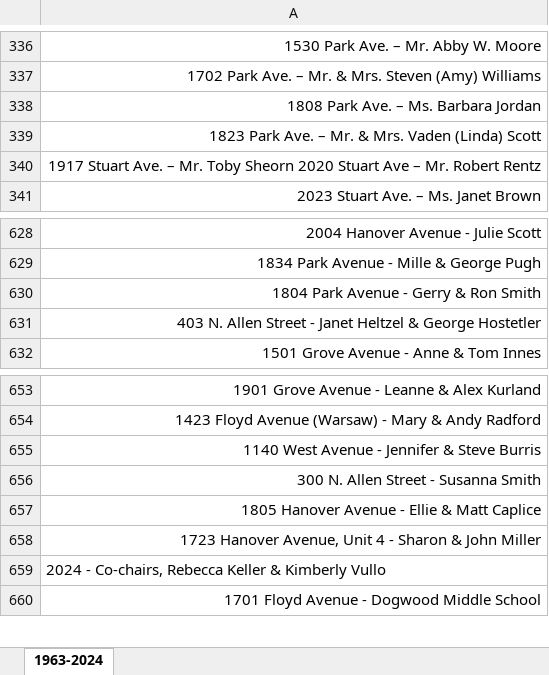
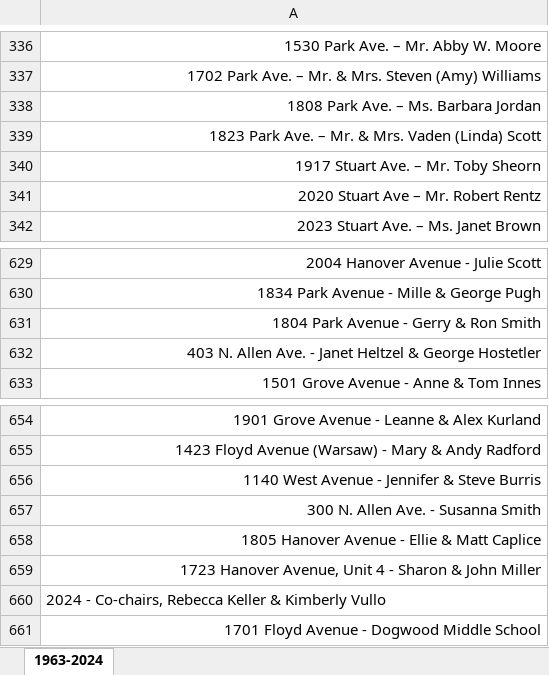
Before and after one commit to vcu-ssg/ssg-thefan-analysis, an Excel workbook: data/1963-2024 HHT Homeowners_Adresses.xlsx, sheet 1963-2024, drawn as a sheet; only a part is shown, gaps mark what is left out; values as stored, in another font and other column widths than the file's, no borders; charts and pictures not drawn; addresses are those after the commit; the diff names each change by its address in the sheet, - before the commit and + after, or states it on an @@ line.

Commit message:
first big push of HHC data cleaning

```diff
--- a/data/1963-2024 HHT Homeowners_Adresses.xlsx (sheet 1963-2024)
+++ b/data/1963-2024 HHT Homeowners_Adresses.xlsx (sheet 1963-2024)
-A340: …Toby Sheorn 2020 Stuart Ave – Mr. Robert Rentz
+A340: …Toby Sheorn
+row 341: 2020 Stuart Ave – Mr. Robert Rentz
-A632: …N. Allen Street - Janet…
+A632: …N. Allen Ave. - Janet…
-A657: 300 N. Allen Street - Susanna Smith
+A657: 300 N. Allen Ave. - Susanna Smith
```
Also changed, not shown: 25 other files.
